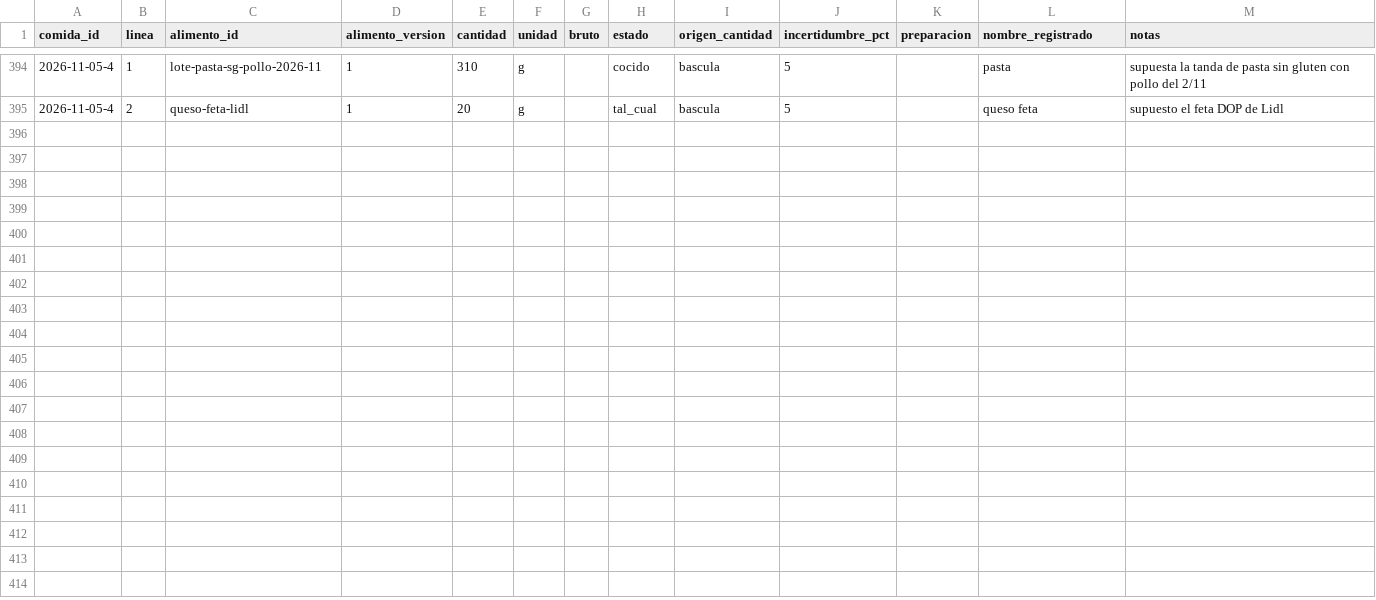
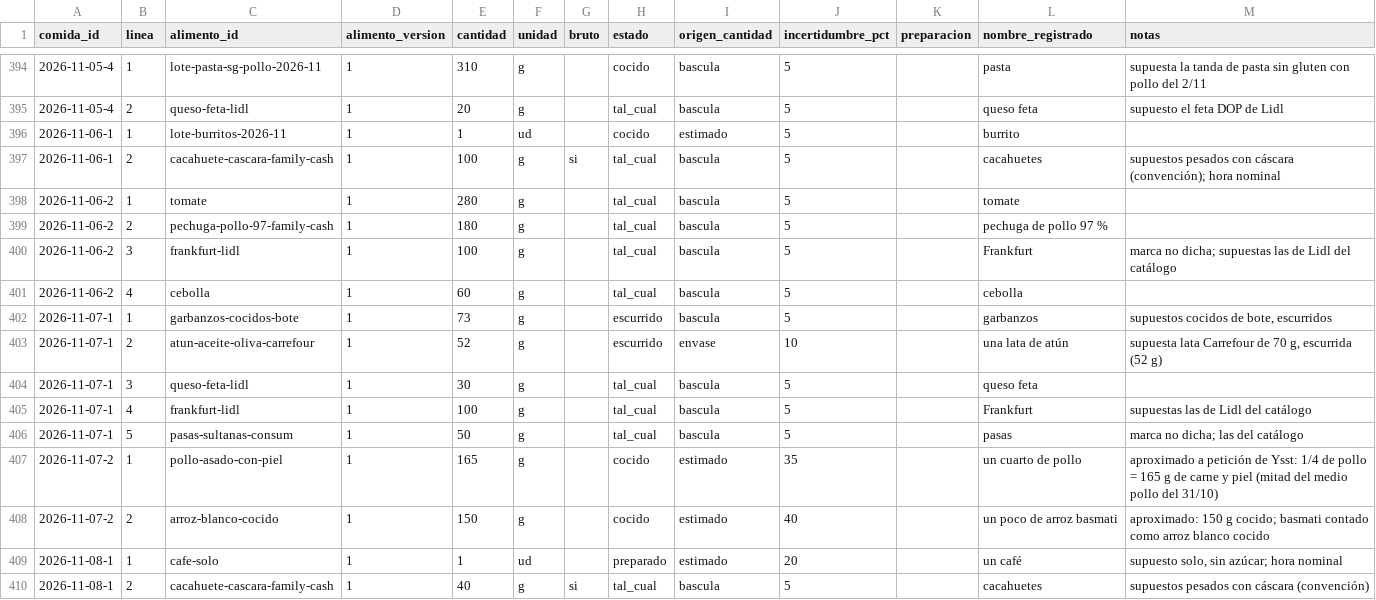
Before and after one commit to DreiSup/salud, a CSV file: datos/comida_items.csv, drawn as a sheet; only a part is shown, gaps mark what is left out.

```diff
--- a/datos/comida_items.csv
+++ b/datos/comida_items.csv
@@ -395 +395,16 @@ comida_id,linea,alimento_id,alimento_version,cantidad,unidad,bruto,estado,origen
 2026-11-05-4,2,queso-feta-lidl,1,20,g,,tal_cual,bascula,5,,queso feta,supuesto el feta DOP de Lidl
+2026-11-06-1,1,lote-burritos-2026-11,1,1,ud,,cocido,estimado,5,,burrito,
+2026-11-06-1,2,cacahuete-cascara-family-cash,1,100,g,si,tal_cual,bascula,5,,cacahuetes,supuestos pesados con cáscara (convención); hora nominal
+2026-11-06-2,1,tomate,1,280,g,,tal_cual,bascula,5,,tomate,
+2026-11-06-2,2,pechuga-pollo-97-family-cash,1,180,g,,tal_cual,bascula,5,,pechuga de pollo 97 %,
+2026-11-06-2,3,frankfurt-lidl,1,100,g,,tal_cual,bascula,5,,Frankfurt,marca no dicha; supuestas las de Lidl del catálogo
+2026-11-06-2,4,cebolla,1,60,g,,tal_cual,bascula,5,,cebolla,
+2026-11-07-1,1,garbanzos-cocidos-bote,1,73,g,,escurrido,bascula,5,,garbanzos,"supuestos cocidos de bote, escurridos"
+2026-11-07-1,2,atun-aceite-oliva-carrefour,1,52,g,,escurrido,envase,10,,una lata de atún,"supuesta lata Carrefour de 70 g, escurrida (52 g)"
+2026-11-07-1,3,queso-feta-lidl,1,30,g,,tal_cual,bascula,5,,queso feta,
+2026-11-07-1,4,frankfurt-lidl,1,100,g,,tal_cual,bascula,5,,Frankfurt,supuestas las de Lidl del catálogo
+2026-11-07-1,5,pasas-sultanas-consum,1,50,g,,tal_cual,bascula,5,,pasas,marca no dicha; las del catálogo
+2026-11-07-2,1,pollo-asado-con-piel,1,165,g,,cocido,estimado,35,,un cuarto de pollo,aproximado a petición de Ysst: 1/4 de pollo = 165 g de carne y piel (mitad del medio pollo del 31/10)
+2026-11-07-2,2,arroz-blanco-cocido,1,150,g,,cocido,estimado,40,,un poco de arroz basmati,aproximado: 150 g cocido; basmati contado como arroz blanco cocido
+2026-11-08-1,1,cafe-solo,1,1,ud,,preparado,estimado,20,,un café,"supuesto solo, sin azúcar; hora nominal"
+2026-11-08-1,2,cacahuete-cascara-family-cash,1,40,g,si,tal_cual,bascula,5,,cacahuetes,supuestos pesados con cáscara (convención)
```
Also changed, not shown: datos/comidas.csv.
